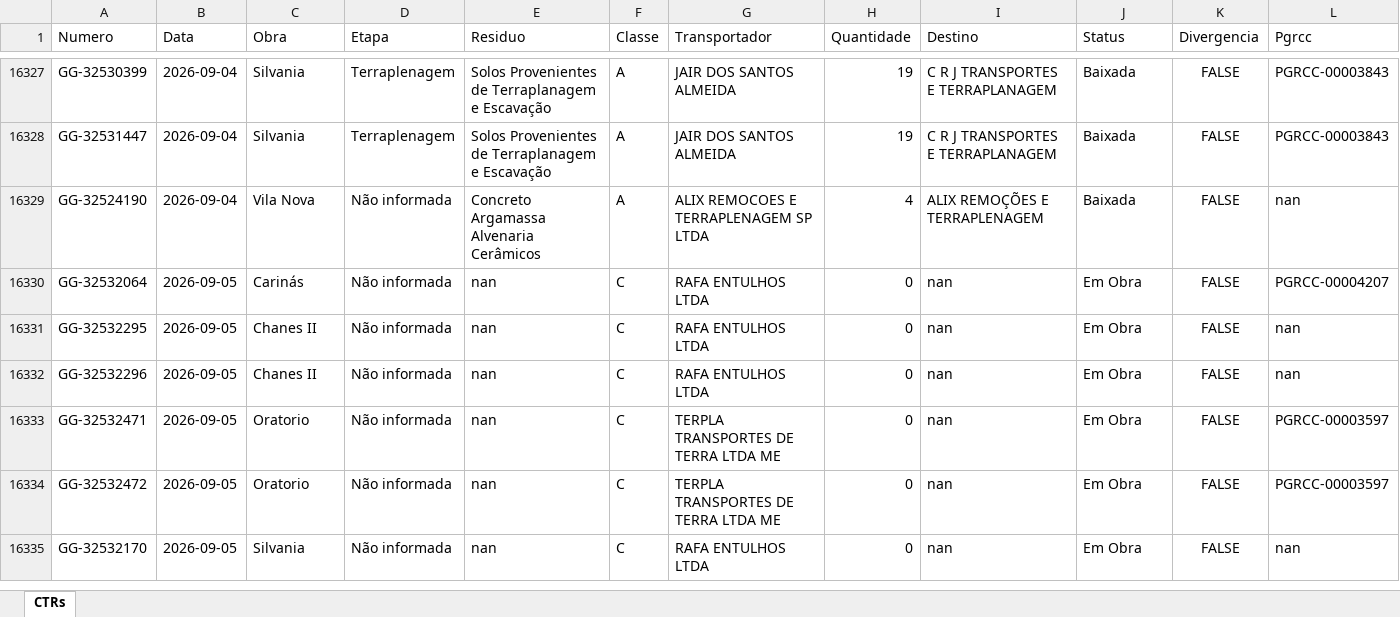
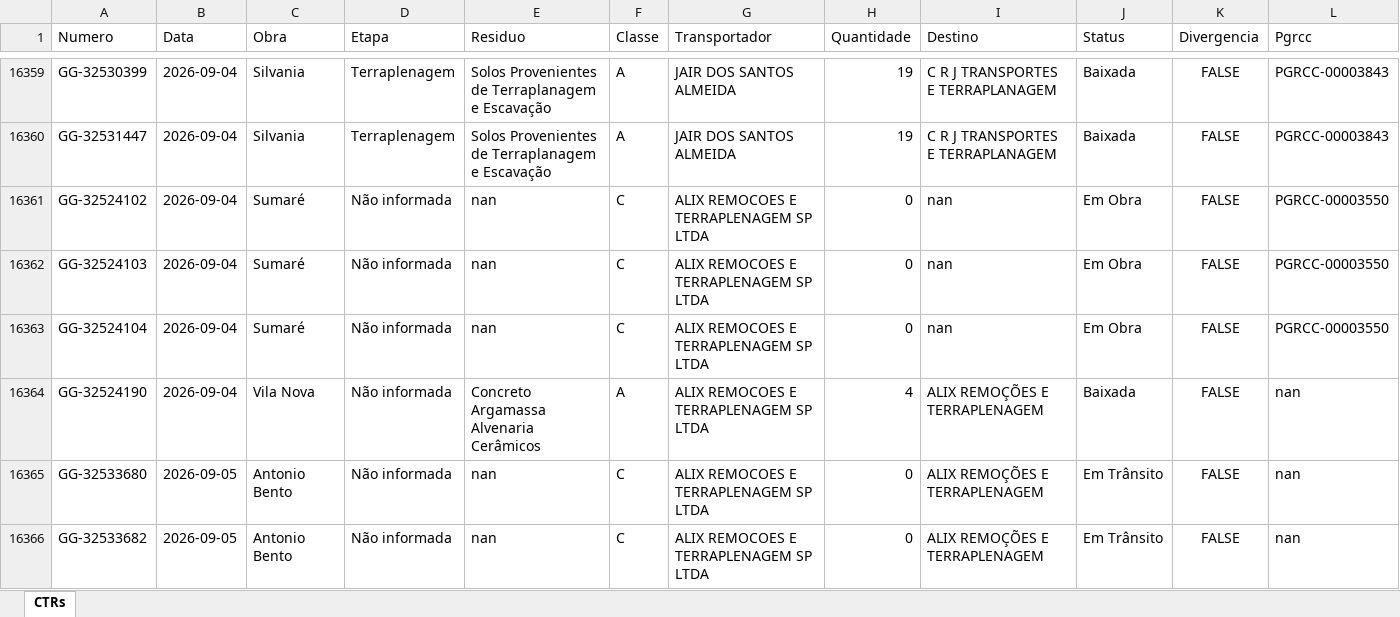
Before and after one commit to guillhermeestefan/painel-residuos, an Excel workbook: base_consolidada.xlsx, sheet CTRs, drawn as a sheet; only a part is shown, gaps mark what is left out; the shorter side is filled out with more unchanged rows; values as stored, in another font and other column widths than the file's, no borders; the diff covers the shown part only; the diff names each change by its address in the sheet, - before the commit and + after, or states it on an @@ line.

```diff
--- a/base_consolidada.xlsx (sheet CTRs)
+++ b/base_consolidada.xlsx (sheet CTRs)
+row 16361: GG-32524102 | 2026-09-04 | Sumaré | Não informada | nan | C | ALIX REMOCOES E TERRAPLENAGEM SP LTDA | 0 | nan | Em Obra | FALSE | PGRCC-00003550
+row 16362: GG-32524103 | 2026-09-04 | Sumaré | Não informada | nan | C | ALIX REMOCOES E TERRAPLENAGEM SP LTDA | 0 | nan | Em Obra | FALSE | PGRCC-00003550
+row 16363: GG-32524104 | 2026-09-04 | Sumaré | Não informada | nan | C | ALIX REMOCOES E TERRAPLENAGEM SP LTDA | 0 | nan | Em Obra | FALSE | PGRCC-00003550
+row 16365: GG-32533680 | 2026-09-05 | Antonio Bento | Não informada | nan | C | ALIX REMOCOES E TERRAPLENAGEM SP LTDA | 0 | ALIX REMOÇÕES E TERRAPLENAGEM | Em Trânsito | FALSE | nan
+row 16366: GG-32533682 | 2026-09-05 | Antonio Bento | Não informada | nan | C | ALIX REMOCOES E TERRAPLENAGEM SP LTDA | 0 | ALIX REMOÇÕES E TERRAPLENAGEM | Em Trânsito | FALSE | nan
```
Also changed, not shown: 39 added rows and 88 edited cells elsewhere in this sheet, 3 other files.
